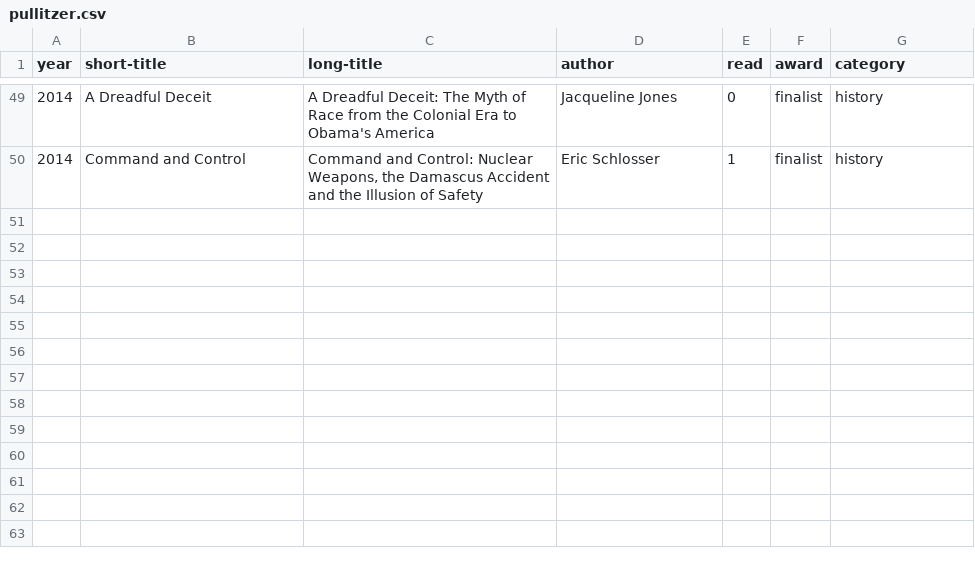
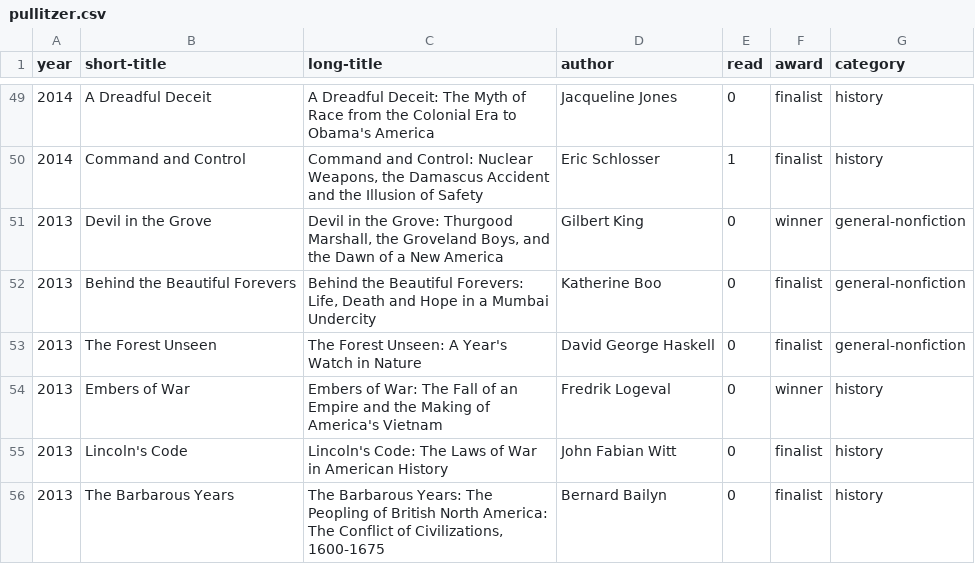
Before and after one commit to davemoyer/books-interactive, a CSV file: pullitzer.csv, drawn as a sheet; only a part is shown, gaps mark what is left out; the diff names each change by its address in the sheet, - before the commit and + after, or states it on an @@ line.

Commit message:
add historical pullitzer data

```diff
--- a/pullitzer.csv
+++ b/pullitzer.csv
+row 51: 2013 | Devil in the Grove | Devil in the Grove: Thurgood Marshall, the Groveland Boys, and the Dawn of a New America | Gilbert King | 0 | winner | general-nonfiction
+row 52: 2013 | Behind the Beautiful Forevers | Behind the Beautiful Forevers: Life, Death and Hope in a Mumbai Undercity | Katherine Boo | 0 | finalist | general-nonfiction
+row 53: 2013 | The Forest Unseen | The Forest Unseen: A Year's Watch in Nature | David George Haskell | 0 | finalist | general-nonfiction
+row 54: 2013 | Embers of War | Embers of War: The Fall of an Empire and the Making of America's Vietnam | Fredrik Logeval | 0 | winner | history
+row 55: 2013 | Lincoln's Code | Lincoln's Code: The Laws of War in American History | John Fabian Witt | 0 | finalist | history
+row 56: 2013 | The Barbarous Years | The Barbarous Years: The Peopling of British North America: The Conflict of Civilizations, 1600-1675 | Bernard Bailyn | 0 | finalist | history
```
